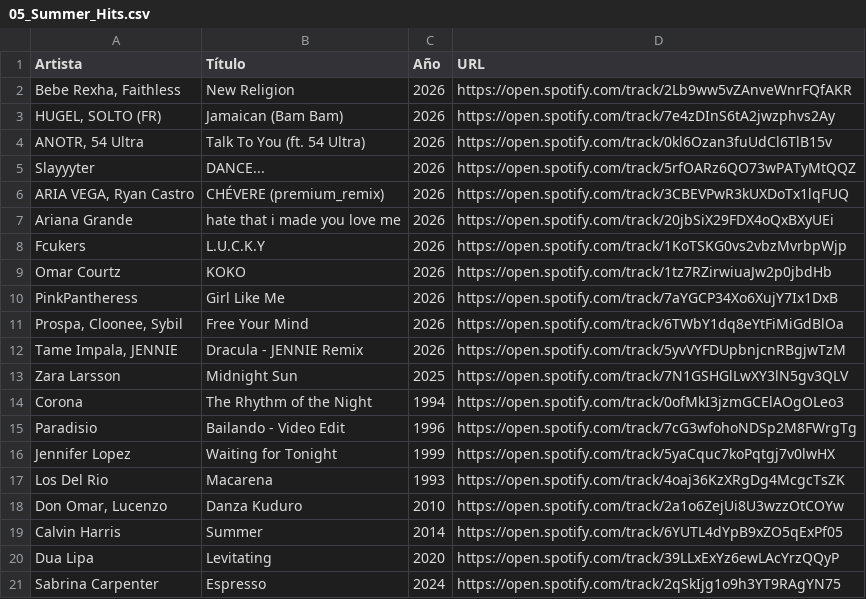
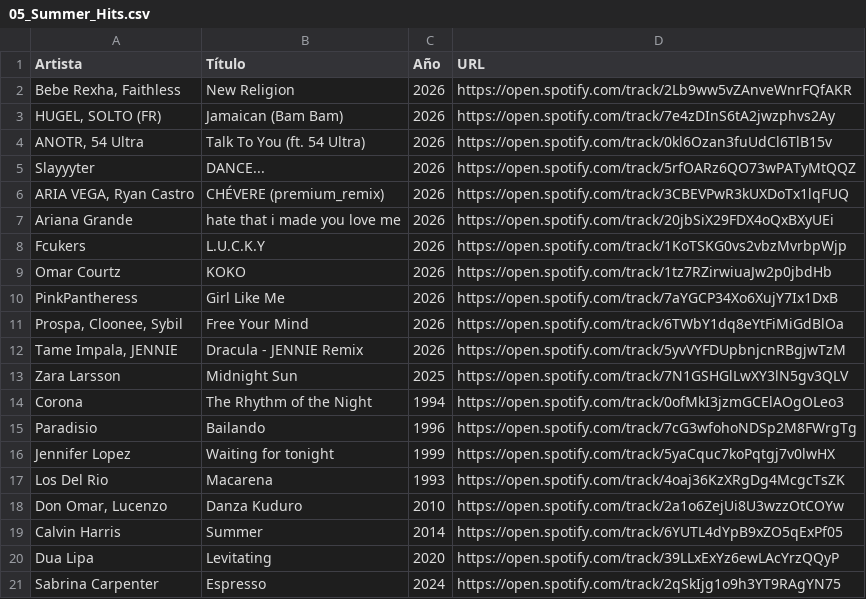
Before and after one commit to d-r-e/hitster, a CSV file: songs/05_Summer_Hits.csv, drawn as a sheet.

```diff
--- a/songs/05_Summer_Hits.csv
+++ b/songs/05_Summer_Hits.csv
@@ -14,4 +14,4 @@ Zara Larsson,Midnight Sun,2025,https://open.spotify.com/track/7N1GSHGlLwXY3lN5gv
 Corona,The Rhythm of the Night,1994,https://open.spotify.com/track/0ofMkI3jzmGCElAOgOLeo3
-Paradisio,Bailando - Video Edit,1996,https://open.spotify.com/track/7cG3wfohoNDSp2M8FWrgTg
-Jennifer Lopez,Waiting for Tonight,1999,https://open.spotify.com/track/5yaCquc7koPqtgj7v0lwHX
+Paradisio,Bailando,1996,https://open.spotify.com/track/7cG3wfohoNDSp2M8FWrgTg
+Jennifer Lopez,Waiting for tonight,1999,https://open.spotify.com/track/5yaCquc7koPqtgj7v0lwHX
 Los Del Rio,Macarena,1993,https://open.spotify.com/track/4oaj36KzXRgDg4McgcTsZK
```
Also changed, not shown: songs/02_Pop_hits.csv, songs/04_Eurovision.csv, 8 other files.
